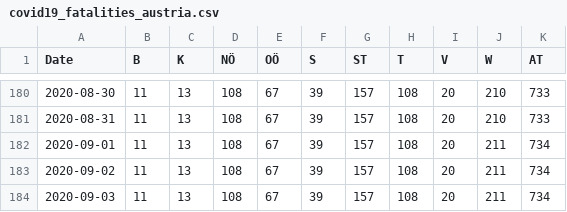
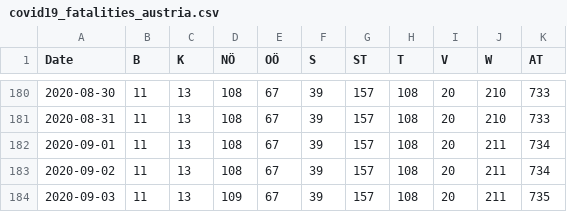
Before and after one commit to apolinario/dashcoch-AT, a CSV file: data_AT/covid19_fatalities_austria.csv, drawn as a sheet; only a part is shown, gaps mark what is left out.

```diff
--- a/data_AT/covid19_fatalities_austria.csv
+++ b/data_AT/covid19_fatalities_austria.csv
@@ -183,2 +183,2 @@ Date,B,K,NÖ,OÖ,S,ST,T,V,W,AT
 2020-09-02,11,13,108,67,39,157,108,20,211,734
-2020-09-03,11,13,108,67,39,157,108,20,211,734
+2020-09-03,11,13,109,67,39,157,108,20,211,735
```
Also changed, not shown: data_AT/covid19_cases_austria.csv, data_AT/covid19_hospitalized_austria.csv, 2 other files.
